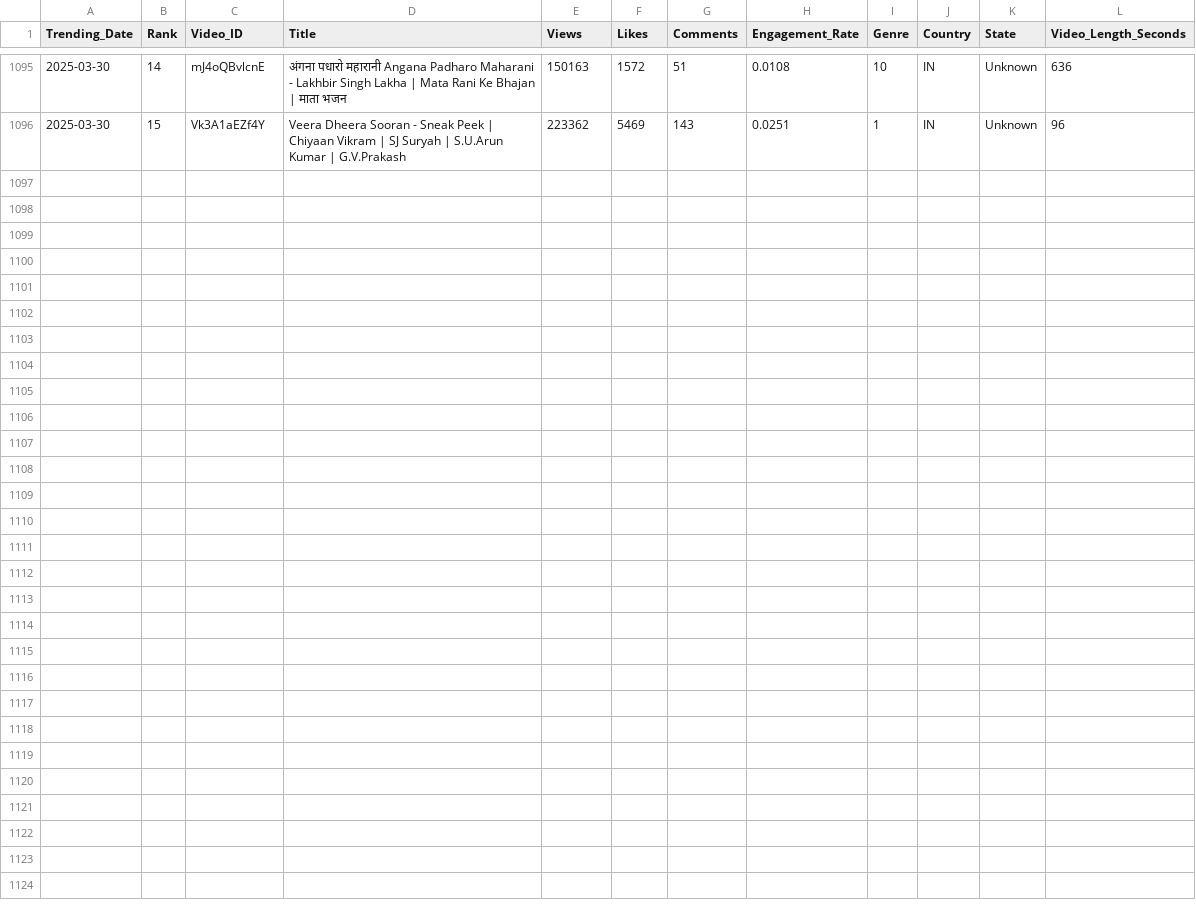
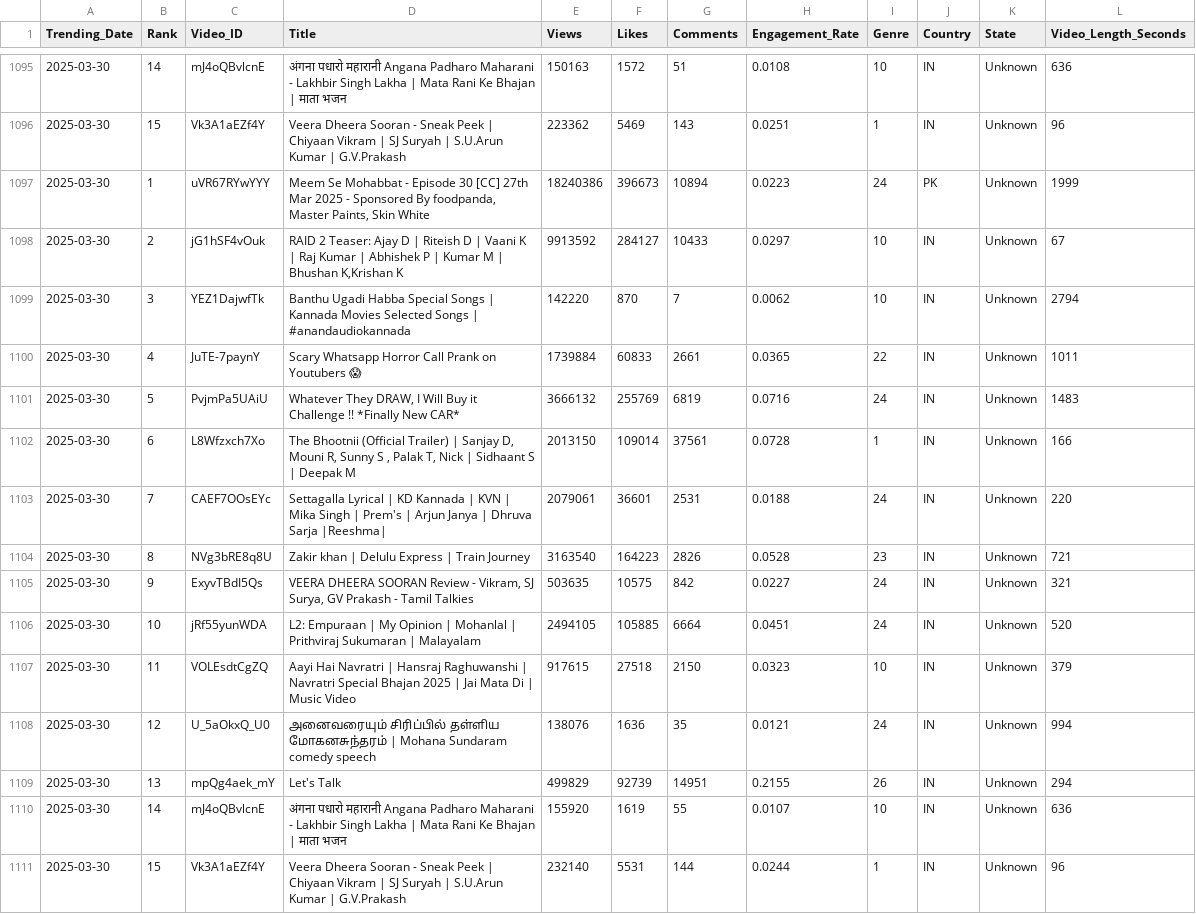
Before and after one commit to Sugesh-Raj/youtube-trend-analysis, a CSV file: trending_videos.csv, drawn as a sheet; only a part is shown, gaps mark what is left out.

```diff
--- a/trending_videos.csv
+++ b/trending_videos.csv
@@ -1096 +1096,16 @@ Trending_Date,Rank,Video_ID,Title,Views,Likes,Comments,Engagement_Rate,Genre,Cou
 2025-03-30,15,Vk3A1aEZf4Y,Veera Dheera Sooran - Sneak Peek | Chiyaan Vikram | SJ Suryah | S.U.Arun Kumar | G.V.Prakash,223362,5469,143,0.0251,1,IN,Unknown,96
+2025-03-30,1,uVR67RYwYYY,"Meem Se Mohabbat - Episode 30 [CC] 27th Mar 2025 - Sponsored By foodpanda, Master Paints, Skin White",18240386,396673,10894,0.0223,24,PK,Unknown,1999
+2025-03-30,2,jG1hSF4vOuk,"RAID 2 Teaser: Ajay D | Riteish D | Vaani K | Raj Kumar | Abhishek P | Kumar M | Bhushan K,Krishan K",9913592,284127,10433,0.0297,10,IN,Unknown,67
+2025-03-30,3,YEZ1DajwfTk,Banthu Ugadi Habba Special Songs | Kannada Movies Selected Songs | #anandaudiokannada,142220,870,7,0.0062,10,IN,Unknown,2794
+2025-03-30,4,JuTE-7paynY,Scary Whatsapp Horror Call Prank on Youtubers 😱,1739884,60833,2661,0.0365,22,IN,Unknown,1011
+2025-03-30,5,PvjmPa5UAiU,"Whatever They DRAW, I Will Buy it Challenge !! *Finally New CAR*",3666132,255769,6819,0.0716,24,IN,Unknown,1483
+2025-03-30,6,L8Wfzxch7Xo,"The Bhootnii (Official Trailer) | Sanjay D, Mouni R, Sunny S , Palak T, Nick | Sidhaant S | Deepak M",2013150,109014,37561,0.0728,1,IN,Unknown,166
+2025-03-30,7,CAEF7OOsEYc,Settagalla Lyrical | KD Kannada | KVN | Mika Singh | Prem's | Arjun Janya | Dhruva Sarja |Reeshma|,2079061,36601,2531,0.0188,24,IN,Unknown,220
+2025-03-30,8,NVg3bRE8q8U,Zakir khan | Delulu Express | Train Journey,3163540,164223,2826,0.0528,23,IN,Unknown,721
+2025-03-30,9,ExyvTBdI5Qs,"VEERA DHEERA SOORAN Review - Vikram, SJ Surya, GV Prakash - Tamil Talkies",503635,10575,842,0.0227,24,IN,Unknown,321
+2025-03-30,10,jRf55yunWDA,L2: Empuraan | My Opinion | Mohanlal | Prithviraj Sukumaran | Malayalam,2494105,105885,6664,0.0451,24,IN,Unknown,520
+2025-03-30,11,VOLEsdtCgZQ,Aayi Hai Navratri | Hansraj Raghuwanshi | Navratri Special Bhajan 2025 | Jai Mata Di | Music Video,917615,27518,2150,0.0323,10,IN,Unknown,379
+2025-03-30,12,U_5aOkxQ_U0,அனைவரையும் சிரிப்பில் தள்ளிய மோகனசுந்தரம் | Mohana Sundaram comedy speech,138076,1636,35,0.0121,24,IN,Unknown,994
+2025-03-30,13,mpQg4aek_mY,Let's Talk,499829,92739,14951,0.2155,26,IN,Unknown,294
+2025-03-30,14,mJ4oQBvlcnE,अंगना पधारो महारानी Angana Padharo Maharani - Lakhbir Singh Lakha | Mata Rani Ke Bhajan | माता भजन,155920,1619,55,0.0107,10,IN,Unknown,636
+2025-03-30,15,Vk3A1aEZf4Y,Veera Dheera Sooran - Sneak Peek | Chiyaan Vikram | SJ Suryah | S.U.Arun Kumar | G.V.Prakash,232140,5531,144,0.0244,1,IN,Unknown,96
```
